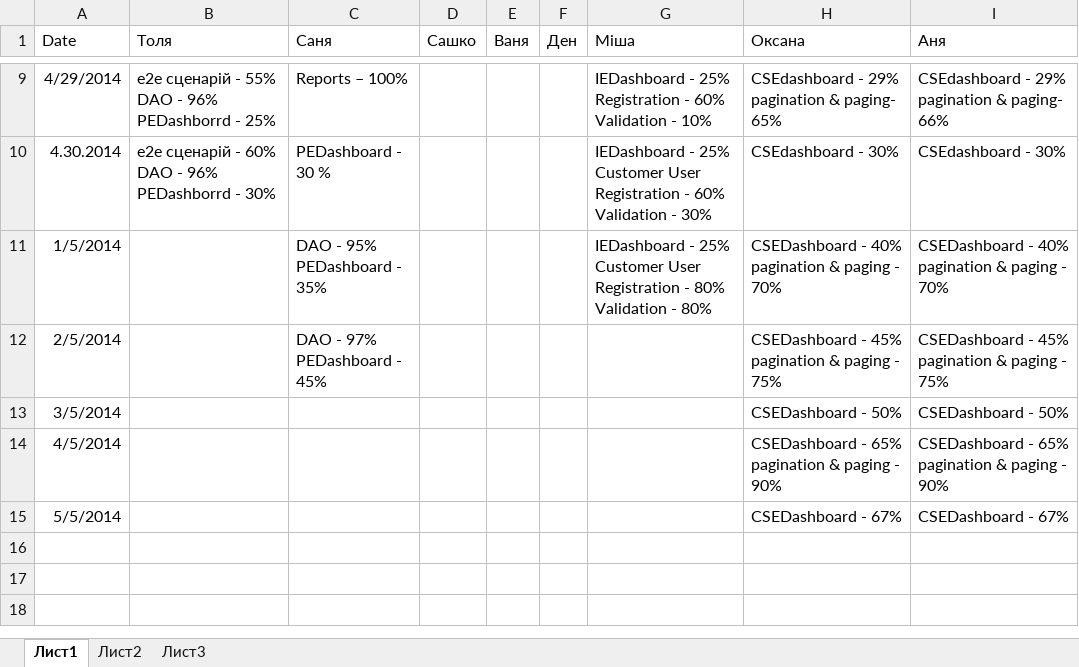
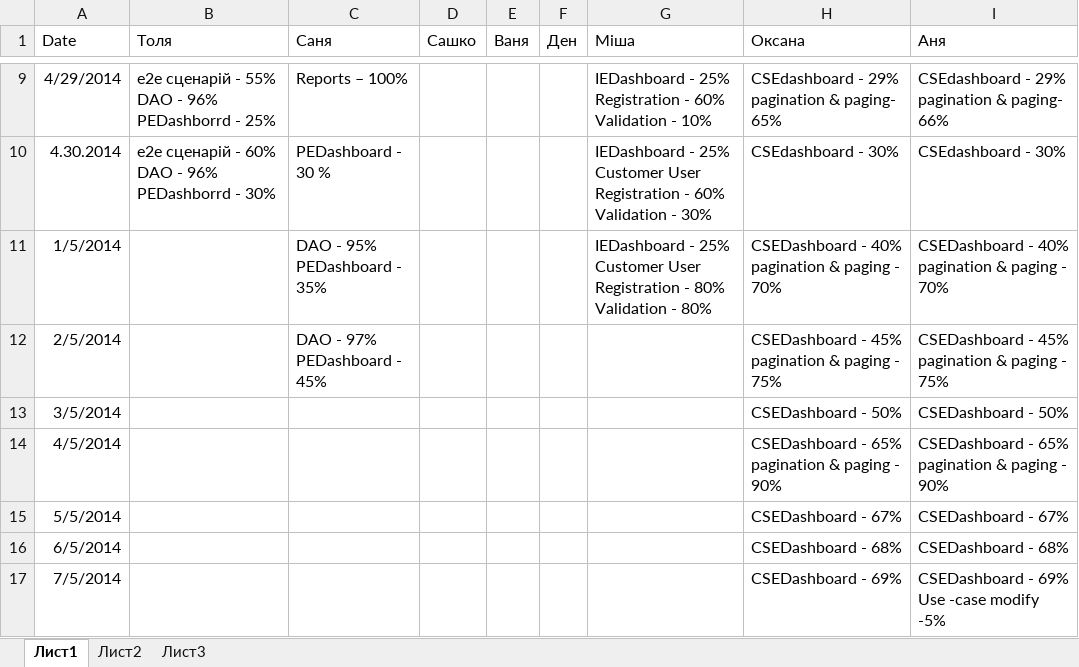
Before and after one commit to SanyStation/InternetProviderWind, an Excel workbook: Docs/reports/Report.xlsx, sheet Лист1, drawn as a sheet; only a part is shown, gaps mark what is left out; values as stored, in another font and other column widths than the file's, no borders; the diff names each change by its address in the sheet, - before the commit and + after, or states it on an @@ line.

Commit message:
status 07.05.2014

```diff
--- a/Docs/reports/Report.xlsx (sheet Лист1)
+++ b/Docs/reports/Report.xlsx (sheet Лист1)
+row 16: 6/5/2014 |  |  |  |  |  |  | CSEDashboard - 68% | CSEDashboard - 68%
+row 17: 7/5/2014 |  |  |  |  |  |  | CSEDashboard - 69% | CSEDashboard - 69% Use -case modify -5%
```
